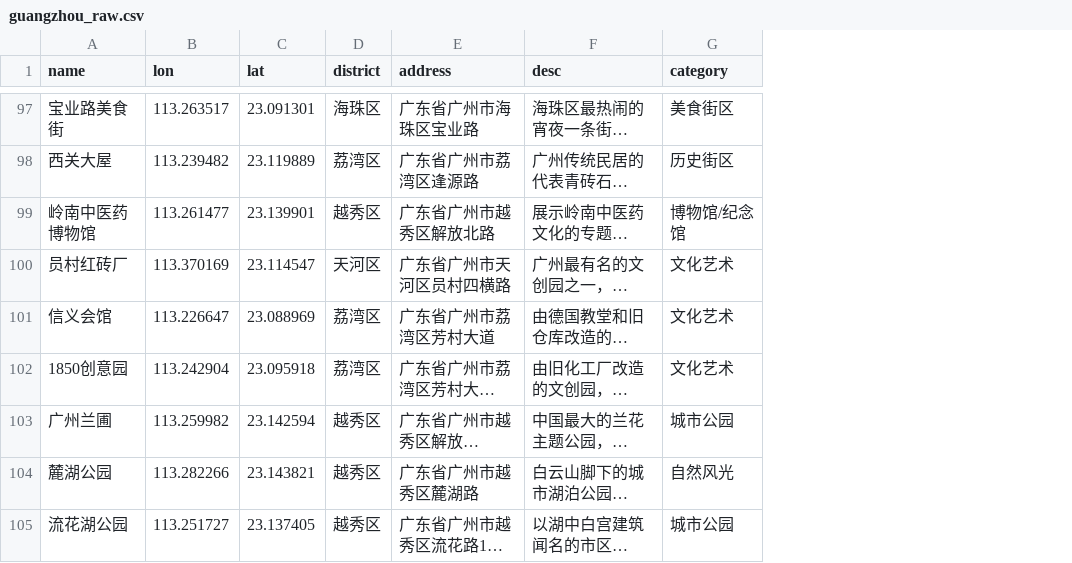
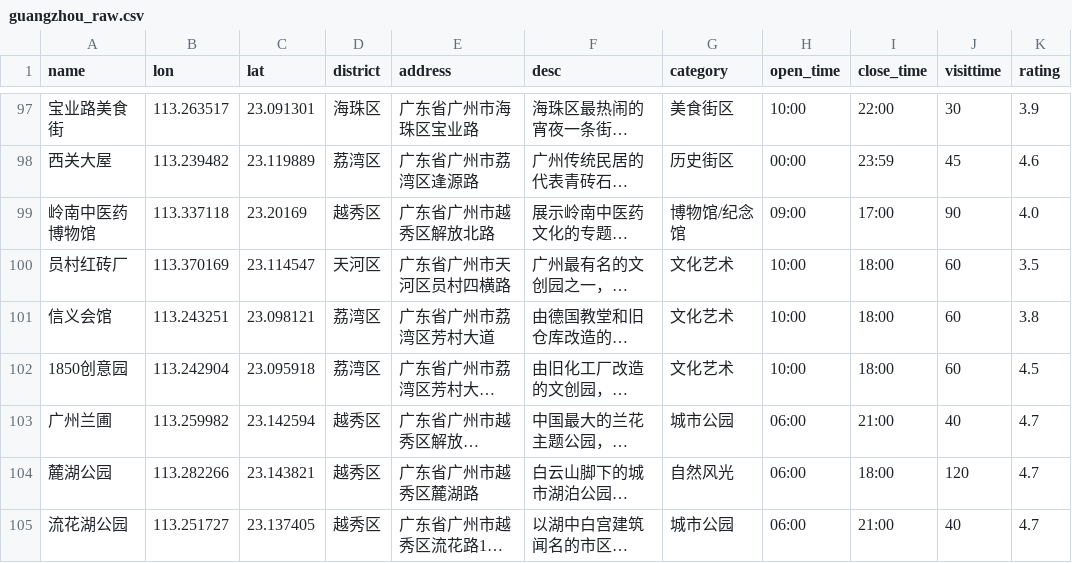
Before and after one commit to yzhzy12321/travel-agent, a CSV file: model/data/guangzhou_raw.csv, drawn as a sheet; only a part is shown, gaps mark what is left out; long unchanged cells end in …; the diff covers the shown part only; the diff names each change by its address in the sheet, - before the commit and + after, or states it on an @@ line.

```diff
--- a/model/data/guangzhou_raw.csv
+++ b/model/data/guangzhou_raw.csv
+column H (open_time), rows 97-105: 10:00 | 00:00 | 09:00 | 10:00 | 10:00 | 10:00 | 06:00 | 06:00 | 06:00
+column I (close_time), rows 97-105: 22:00 | 23:59 | 17:00 | 18:00 | 18:00 | 18:00 | 21:00 | 18:00 | 21:00
+column J (visittime), rows 97-105: 30 | 45 | 90 | 60 | 60 | 60 | 40 | 120 | 40
+column K (rating), rows 97-105: 3.9 | 4.6 | 4.0 | 3.5 | 3.8 | 4.5 | 4.7 | 4.7 | 4.7
-B99 (lon): 113.261477
+B99 (lon): 113.337118
-C99 (lat): 23.139901
+C99 (lat): 23.20169
-B101 (lon): 113.226647
+B101 (lon): 113.243251
-C101 (lat): 23.088969
+C101 (lat): 23.098121
```
Also changed, not shown: 24 edited cells elsewhere in this file, model/data/fuzhou_raw.csv, model/data/shanghai_raw.csv, 7 other files.
